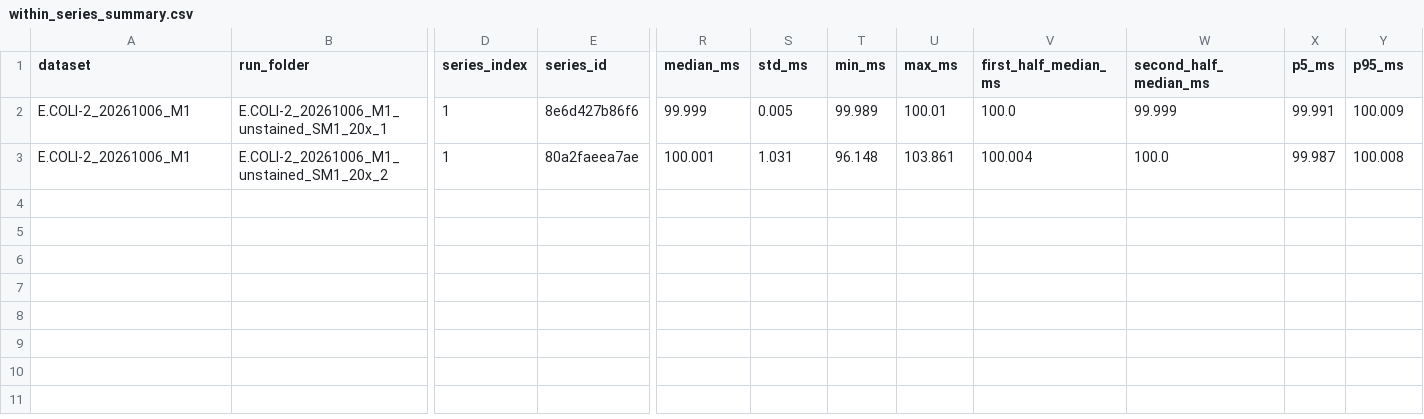
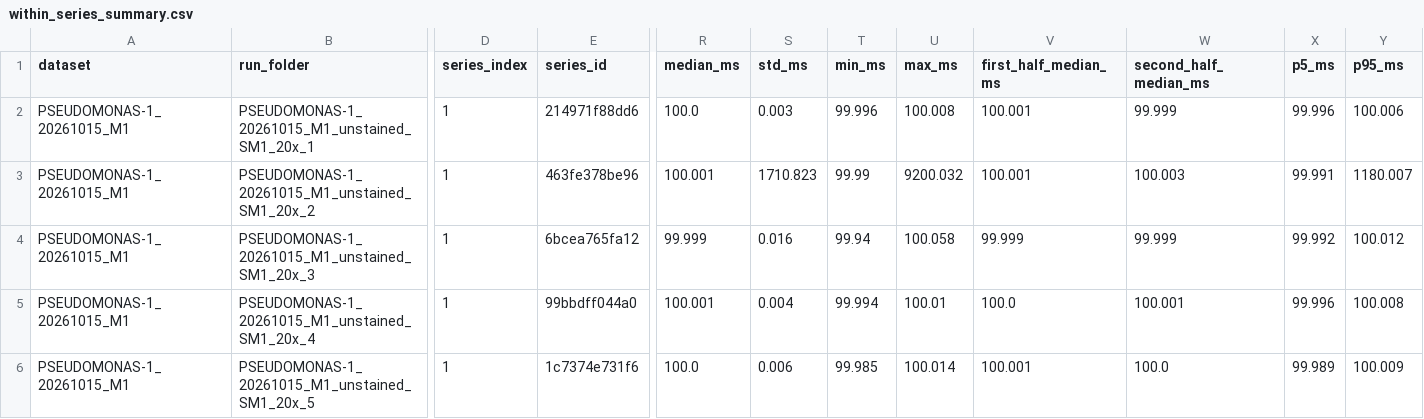
Before and after one commit to dante-astradx/automated-microscope-project, a CSV file: IMAGE-SERIES-ANALYSIS/plots/within_series_summary.csv, drawn as a sheet; only a part is shown, gaps mark what is left out; addresses are those after the commit; rows hold the shown columns only; the diff names each change by its address in the sheet, - before the commit and + after, or states it on an @@ line.

Commit message:
exposure time experiment with 100 frame and single frame zstack images

```diff
--- a/IMAGE-SERIES-ANALYSIS/plots/within_series_summary.csv
+++ b/IMAGE-SERIES-ANALYSIS/plots/within_series_summary.csv
-A2 (dataset): E.COLI-2_20261006_M1
+A2 (dataset): PSEUDOMONAS-1_20261015_M1
-B2 (run_folder): E.COLI-2_20261006_M1_unstained_SM1_20x_1
+B2 (run_folder): PSEUDOMONAS-1_20261015_M1_unstained_SM1_20x_1
-E2 (series_id): 8e6d427b86f6
+E2 (series_id): 214971f88dd6
-R2 (median_ms): 99.999
+R2 (median_ms): 100.0
-S2 (std_ms): 0.005
+S2 (std_ms): 0.003
-T2 (min_ms): 99.989
+T2 (min_ms): 99.996
-U2 (max_ms): 100.01
+U2 (max_ms): 100.008
-V2 (first_half_median_ms): 100.0
+V2 (first_half_median_ms): 100.001
-X2 (p5_ms): 99.991
+X2 (p5_ms): 99.996
-Y2 (p95_ms): 100.009
+Y2 (p95_ms): 100.006
+row 3: PSEUDOMONAS-1_20261015_M1 | PSEUDOMONAS-1_20261015_M1_unstained_SM1_20x_2 | 1 | 463fe378be96 | 100.001 | 1710.823 | 99.99 | 9200.032 | 100.001 | 100.003 | 99.991 | 1180.007
+row 4: PSEUDOMONAS-1_20261015_M1 | PSEUDOMONAS-1_20261015_M1_unstained_SM1_20x_3 | 1 | 6bcea765fa12 | 99.999 | 0.016 | 99.94 | 100.058 | 99.999 | 99.999 | 99.992 | 100.012
-A5 (dataset): E.COLI-2_20261006_M1
+A5 (dataset): PSEUDOMONAS-1_20261015_M1
-B5 (run_folder): E.COLI-2_20261006_M1_unstained_SM1_20x_2
+B5 (run_folder): PSEUDOMONAS-1_20261015_M1_unstained_SM1_20x_4
-E5 (series_id): 80a2faeea7ae
+E5 (series_id): 99bbdff044a0
-S5 (std_ms): 1.031
+S5 (std_ms): 0.004
-T5 (min_ms): 96.148
+T5 (min_ms): 99.994
-U5 (max_ms): 103.861
+U5 (max_ms): 100.01
-V5 (first_half_median_ms): 100.004
+V5 (first_half_median_ms): 100.0
-W5 (second_half_median_ms): 100.0
+W5 (second_half_median_ms): 100.001
-X5 (p5_ms): 99.987
+X5 (p5_ms): 99.996
+row 6: PSEUDOMONAS-1_20261015_M1 | PSEUDOMONAS-1_20261015_M1_unstained_SM1_20x_5 | 1 | 1c7374e731f6 | 100.0 | 0.006 | 99.985 | 100.014 | 100.001 | 100.0 | 99.989 | 100.009
```
Also changed, not shown: 11 other files.
